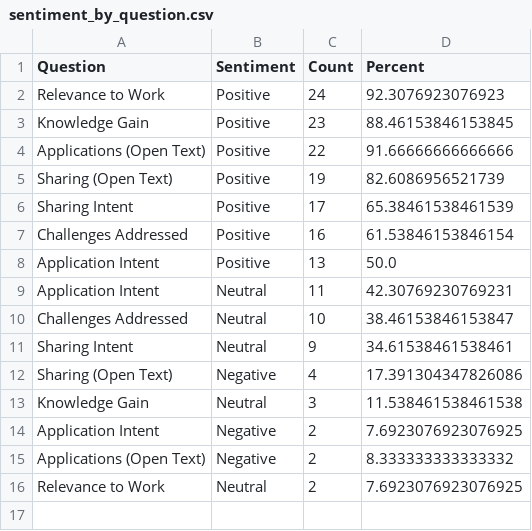
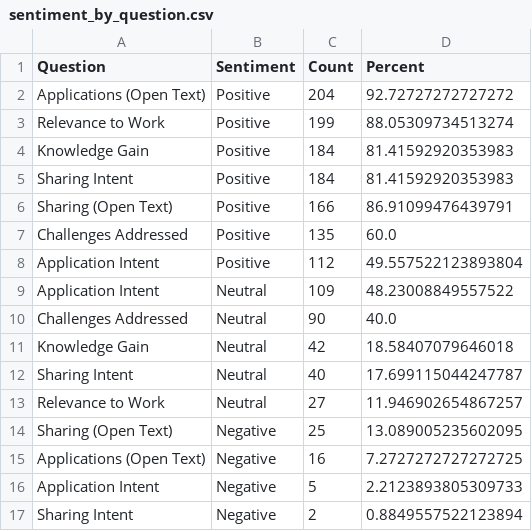
Before and after one commit to usapecrise/US-APEC-RISE-Risk-Monitoring-Suite, a CSV file: sentiment_by_question.csv, drawn as a sheet.

```diff
--- a/sentiment_by_question.csv
+++ b/sentiment_by_question.csv
@@ -1,16 +1,17 @@
 Question,Sentiment,Count,Percent
-Relevance to Work,Positive,24,92.3076923076923
-Knowledge Gain,Positive,23,88.46153846153845
-Applications (Open Text),Positive,22,91.66666666666666
-Sharing (Open Text),Positive,19,82.6086956521739
-Sharing Intent,Positive,17,65.38461538461539
-Challenges Addressed,Positive,16,61.53846153846154
-Application Intent,Positive,13,50.0
-Application Intent,Neutral,11,42.30769230769231
-Challenges Addressed,Neutral,10,38.46153846153847
-Sharing Intent,Neutral,9,34.61538461538461
-Sharing (Open Text),Negative,4,17.391304347826086
-Knowledge Gain,Neutral,3,11.538461538461538
-Application Intent,Negative,2,7.6923076923076925
-Applications (Open Text),Negative,2,8.333333333333332
-Relevance to Work,Neutral,2,7.6923076923076925
+Applications (Open Text),Positive,204,92.72727272727272
+Relevance to Work,Positive,199,88.05309734513274
+Knowledge Gain,Positive,184,81.41592920353983
+Sharing Intent,Positive,184,81.41592920353983
+Sharing (Open Text),Positive,166,86.91099476439791
+Challenges Addressed,Positive,135,60.0
+Application Intent,Positive,112,49.557522123893804
+Application Intent,Neutral,109,48.23008849557522
+Challenges Addressed,Neutral,90,40.0
+Knowledge Gain,Neutral,42,18.58407079646018
+Sharing Intent,Neutral,40,17.699115044247787
+Relevance to Work,Neutral,27,11.946902654867257
+Sharing (Open Text),Negative,25,13.089005235602095
+Applications (Open Text),Negative,16,7.2727272727272725
+Application Intent,Negative,5,2.2123893805309733
+Sharing Intent,Negative,2,0.8849557522123894
```
Also changed, not shown: OT1.csv, assumptions_status_cards.csv, 31 other files.
